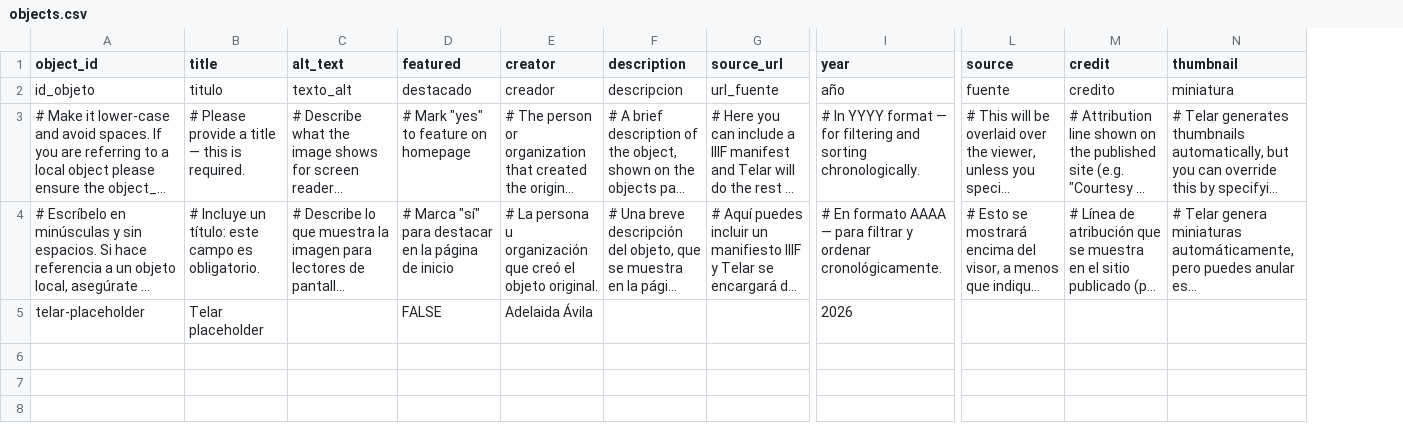
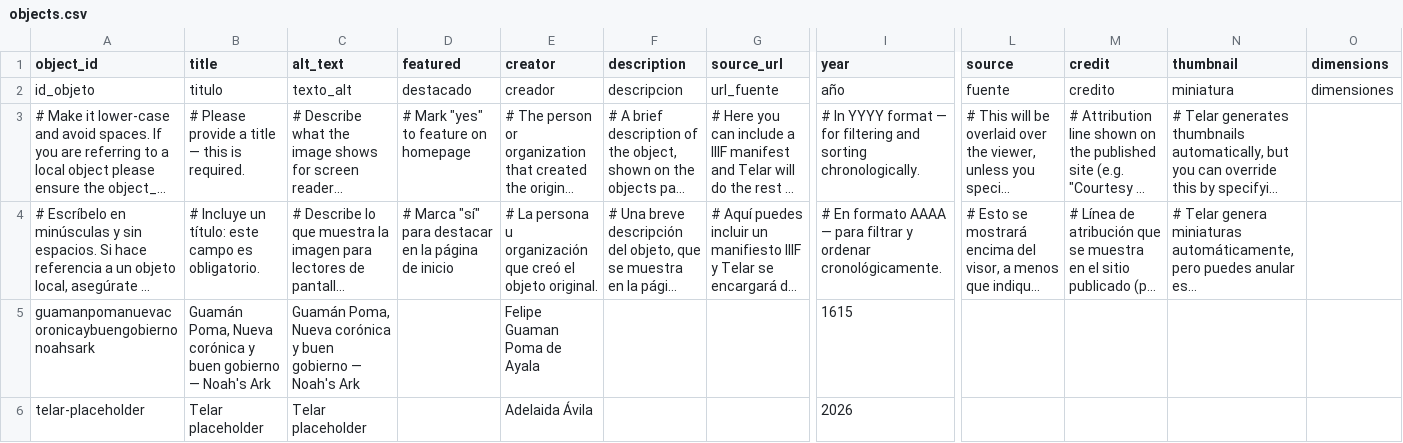
Before and after one commit to ngocsujyoo/noahsark-ngoc-exhibition, a CSV file: telar-content/spreadsheets/objects.csv, drawn as a sheet; only a part is shown, gaps mark what is left out; long unchanged cells end in …; addresses are those after the commit; rows hold the shown columns only; the diff names each change by its address in the sheet, - before the commit and + after, or states it on an @@ line.

```diff
--- a/telar-content/spreadsheets/objects.csv
+++ b/telar-content/spreadsheets/objects.csv
+column O (dimensions), row 2: dimensiones
+row 5: guamanpomanuevacoronicaybuengobiernonoahsark | Guamán Poma, Nueva corónica y buen gobierno — Noah's Ark | Guamán Poma, Nueva corónica y buen gobierno — Noah's Ark |  | Felipe Guaman Poma de Ayala |  |  | 1615
-C6 (alt_text): (empty)
+C6 (alt_text): Telar placeholder
-D6 (featured): FALSE
+D6 (featured): (empty)
```
Also changed, not shown: 1 other file.
